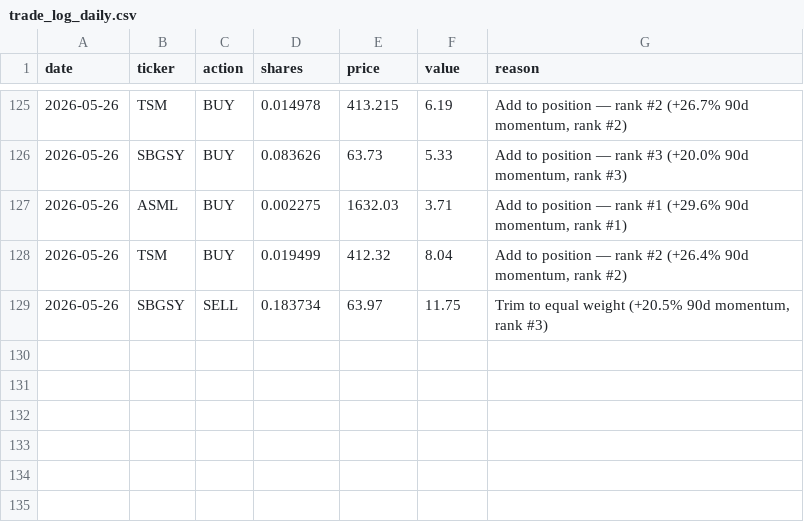
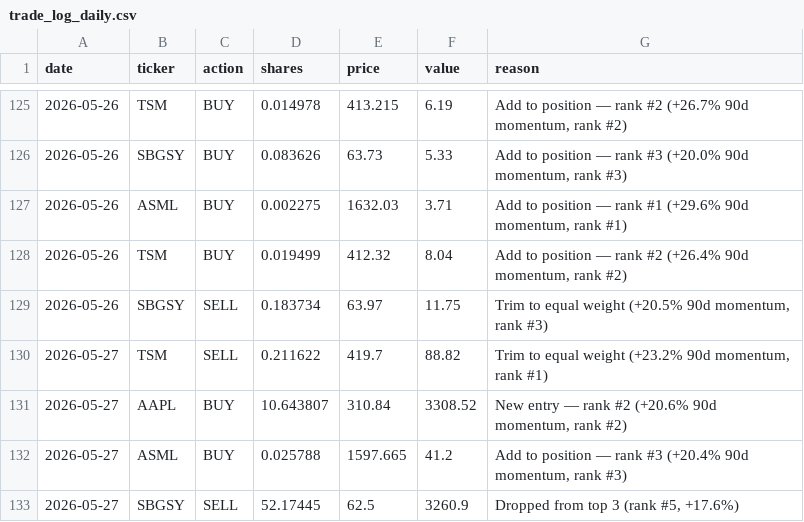
Before and after one commit to gustavwrisberg/paper-trader, a CSV file: trade_log_daily.csv, drawn as a sheet; only a part is shown, gaps mark what is left out.

```diff
--- a/trade_log_daily.csv
+++ b/trade_log_daily.csv
@@ -129 +129,5 @@ date,ticker,action,shares,price,value,reason
 2026-05-26,SBGSY,SELL,0.183734,63.97,11.75,"Trim to equal weight (+20.5% 90d momentum, rank #3)"
+2026-05-27,TSM,SELL,0.211622,419.7,88.82,"Trim to equal weight (+23.2% 90d momentum, rank #1)"
+2026-05-27,AAPL,BUY,10.643807,310.84,3308.52,"New entry — rank #2 (+20.6% 90d momentum, rank #2)"
+2026-05-27,ASML,BUY,0.025788,1597.665,41.2,"Add to position — rank #3 (+20.4% 90d momentum, rank #3)"
+2026-05-27,SBGSY,SELL,52.17445,62.5,3260.9,"Dropped from top 3 (rank #5, +17.6%)"
```
Also changed, not shown: performance_log_daily.csv, 2 other files.
